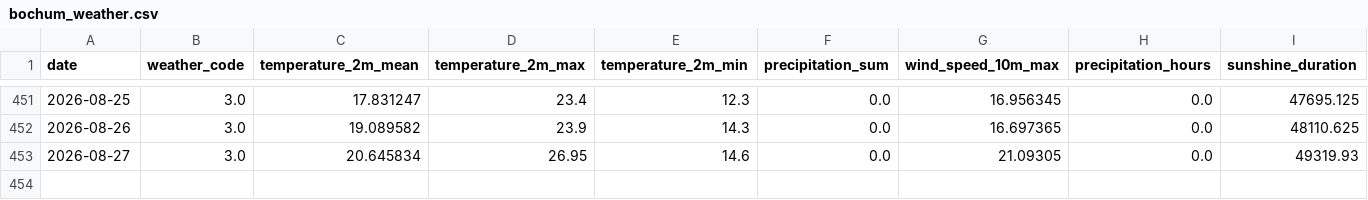
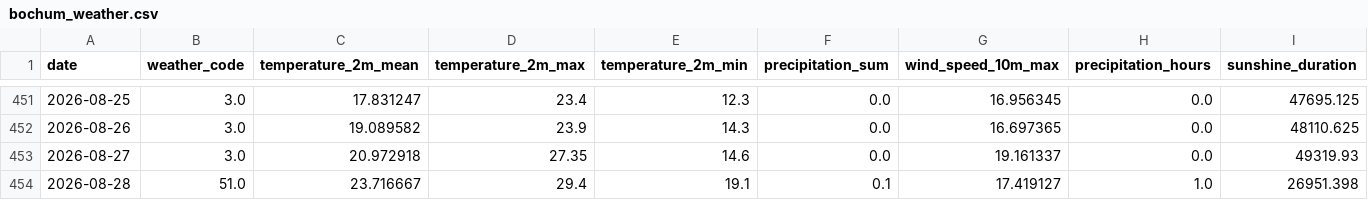
Before and after one commit to fischer-jonas/bbq-tableau, a CSV file: bochum_weather.csv, drawn as a sheet; only a part is shown, gaps mark what is left out.

Commit message:
Daily weather update

```diff
--- a/bochum_weather.csv
+++ b/bochum_weather.csv
@@ -452,2 +452,3 @@ date,weather_code,temperature_2m_mean,temperature_2m_max,temperature_2m_min,prec
 2026-08-26,3.0,19.089582,23.9,14.3,0.0,16.697365,0.0,48110.625
-2026-08-27,3.0,20.645834,26.95,14.6,0.0,21.09305,0.0,49319.93
+2026-08-27,3.0,20.972918,27.35,14.6,0.0,19.161337,0.0,49319.93
+2026-08-28,51.0,23.716667,29.4,19.1,0.1,17.419127,1.0,26951.398
```
Also changed, not shown: glfi.csv.
